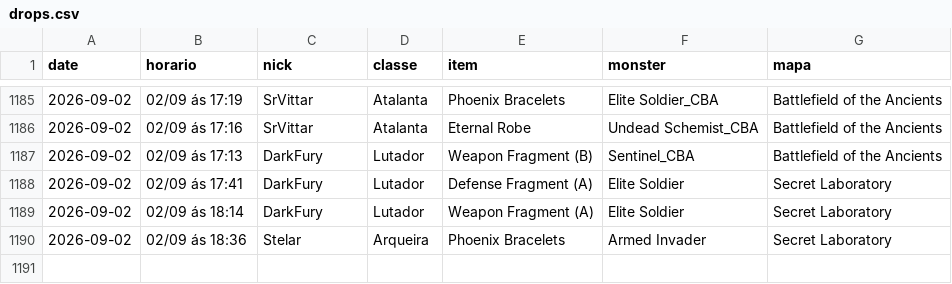
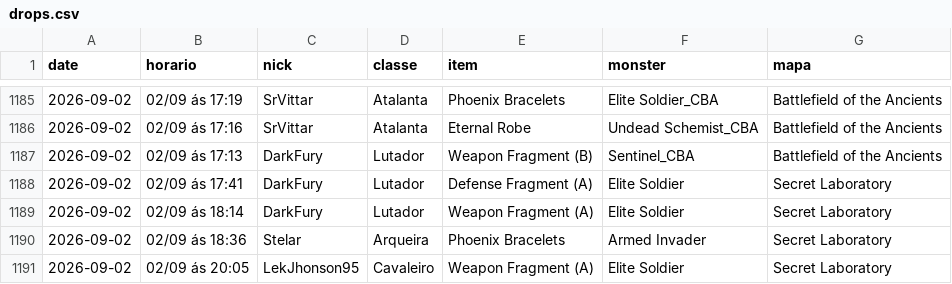
Before and after one commit to FlynMael/aorus-xp-tracker, a CSV file: data/drops.csv, drawn as a sheet; only a part is shown, gaps mark what is left out.

```diff
--- a/data/drops.csv
+++ b/data/drops.csv
@@ -1190 +1190,2 @@ date,horario,nick,classe,item,monster,mapa
 2026-09-02,02/09 ás 18:36,Stelar,Arqueira,Phoenix Bracelets,Armed Invader,Secret Laboratory
+2026-09-02,02/09 ás 20:05,LekJhonson95,Cavaleiro,Weapon Fragment (A),Elite Soldier,Secret Laboratory
```
Also changed, not shown: data/history.csv.
